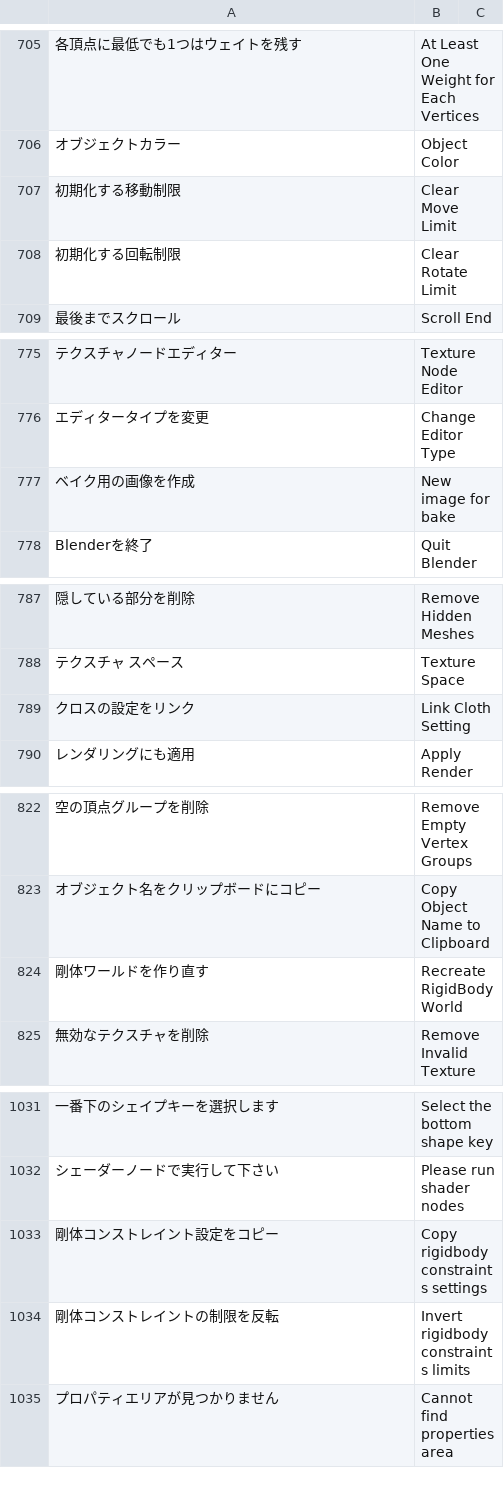
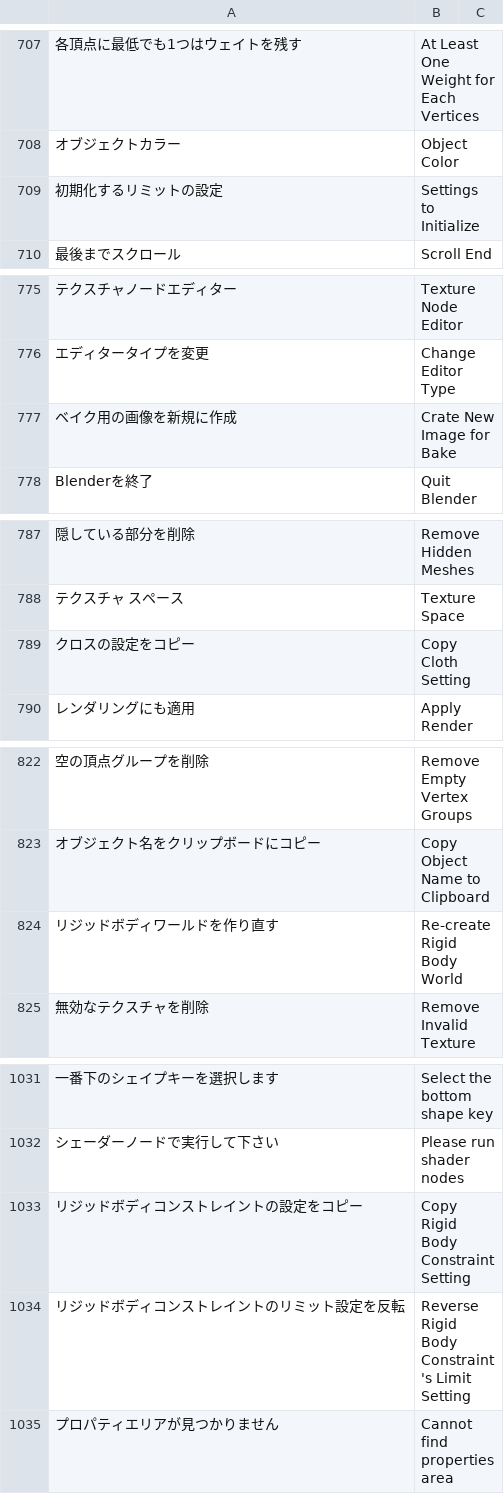
Before and after one commit to bookyakuno/Blender-Scramble-Addon, a CSV file: TranslationDictionary.csv, drawn as a sheet; only a part is shown, gaps mark what is left out; the diff covers the shown part only.

Commit message:
日本語/英語変更：物理演算・レンダリング関連
○用語変更
* 剛体　→　リジッドボディ

○追加した用語
* 設定をコピー
* 再作成
* 汎用
* 汎用ばね
* タイプを設定
* リミット設定
* 初期化
* 反転
* 初期化するリミットの設定

○削除した用語
* 制限反転
* 設定モード
* 制限初期化
* 汎用で初期化
* 汎用ばねで初期化
* 初期化する移動制限
* 初期化する回転制限
* 32ビットFloat

○日本語変更(細かいものは除く)
* 画像を確認　→　画像を表示
* ベイク用の画像を作成　→　ベイク用の画像を新規に作成
* 剛体コンストレイントの制限を反転　→　リジッドボディコンストレイントのリミット設定を反転
* リジッドボディコンストレイントのリミット設定を反転
* アクティブなオブジェクトの剛体コンストレイントの制限設定群を初期化します　→　アクティブなオブジェクトのリジッドボディコンストレイントの、リミットの設定における最小と最大の値を反転させます
* ベイクに使う新規画像を素早く用意可能です　→　ベイクに使うための新規画像を作成します
* 設定は維持して剛体ワールドを作り直します　→　同じ設定を使い、リジッドボディワールドを作り直します
* 剛体ワールドの開始/終了フレームをセット　→　リジッドボディワールドの開始/終了フレームをレンダリングに揃える
* 剛体ワールドの開始/終了フレームをレンダリングの開始/終了フレームへと設定します　→　剛体ワールドの開始/終了フレームを、レンダリングの開始/終了フレームに一致させます

```diff
--- a/TranslationDictionary.csv
+++ b/TranslationDictionary.csv
@@ -706,4 +708,3 @@
 "オブジェクトカラー","Object Color"
-"初期化する移動制限","Clear Move Limit"
-"初期化する回転制限","Clear Rotate Limit"
+"初期化するリミットの設定","Settings to Initialize"
 "最後までスクロール","Scroll End"
@@ -776,3 +776,3 @@
 "エディタータイプを変更","Change Editor Type"
-"ベイク用の画像を作成","New image for bake"
+"ベイク用の画像を新規に作成","Crate New Image for Bake"
 "Blenderを終了","Quit Blender"
@@ -788,3 +788,3 @@
 "テクスチャ スペース","Texture Space"
-"クロスの設定をリンク","Link Cloth Setting"
+"クロスの設定をコピー","Copy Cloth Setting"
 "レンダリングにも適用","Apply Render"
@@ -823,3 +823,3 @@
 "オブジェクト名をクリップボードにコピー","Copy Object Name to Clipboard"
-"剛体ワールドを作り直す","Recreate RigidBody World"
+"リジッドボディワールドを作り直す","Re-create Rigid Body World"
 "無効なテクスチャを削除","Remove Invalid Texture"
@@ -1032,4 +1032,4 @@
 "シェーダーノードで実行して下さい","Please run shader nodes"
-"剛体コンストレイント設定をコピー","Copy rigidbody constraints settings"
-"剛体コンストレイントの制限を反転","Invert rigidbody constraints limits"
+"リジッドボディコンストレイントの設定をコピー","Copy Rigid Body Constraint Setting"
+"リジッドボディコンストレイントのリミット設定を反転","Reverse Rigid Body Constraint's Limit Setting"
 "プロパティエリアが見つかりません","Cannot find properties area"
```
Also changed, not shown: 16 added rows, 15 removed rows and 22 edited cells elsewhere in this file, 10 other files.
